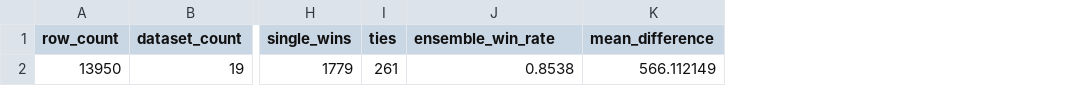
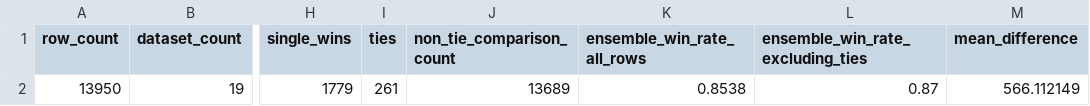
Before and after one commit to DinithaSasinduDissanayake/TPSM-Project, a CSV file: outputs/final_project_analysis/02_descriptive_summaries/overall_descriptive_summary.csv, drawn as a sheet; only a part is shown, gaps mark what is left out; addresses are those after the commit; the diff names each change by its address in the sheet, - before the commit and + after, or states it on an @@ line.

```diff
--- a/outputs/final_project_analysis/02_descriptive_summaries/overall_descriptive_summary.csv
+++ b/outputs/final_project_analysis/02_descriptive_summaries/overall_descriptive_summary.csv
+column J (non_tie_comparison_count), row 2: 13689
+column L (ensemble_win_rate_excluding_ties), row 2: 0.87
-K1: ensemble_win_rate
+K1: ensemble_win_rate_all_rows
```
Also changed, not shown: outputs/final_project_analysis/02_descriptive_summaries/summary_by_dataset.csv, outputs/final_project_analysis/02_descriptive_summaries/summary_by_metric.csv, 22 other files.
